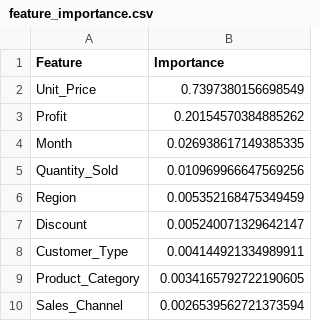
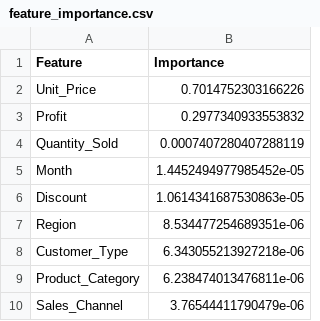
Before and after one commit to Sanjay34598/Business-analytics, a CSV file: ml/data/processed/feature_importance.csv, drawn as a sheet.

Commit message:
feat: add model feature importance metrics, analysis report, and dataset metadata records

```diff
--- a/ml/data/processed/feature_importance.csv
+++ b/ml/data/processed/feature_importance.csv
@@ -1,10 +1,10 @@
 Feature,Importance
-Unit_Price,0.7397380156698549
-Profit,0.20154570384885262
-Month,0.026938617149385335
-Quantity_Sold,0.010969966647569256
-Region,0.005352168475349459
-Discount,0.005240071329642147
-Customer_Type,0.004144921334989911
-Product_Category,0.0034165792722190605
-Sales_Channel,0.0026539562721373594
+Unit_Price,0.7014752303166226
+Profit,0.2977340933553832
+Quantity_Sold,0.0007407280407288119
+Month,1.4452494977985452e-05
+Discount,1.0614341687530863e-05
+Region,8.534477254689351e-06
+Customer_Type,6.343055213927218e-06
+Product_Category,6.238474013476811e-06
+Sales_Channel,3.76544411790479e-06
```
Also changed, not shown: 2 other files.
